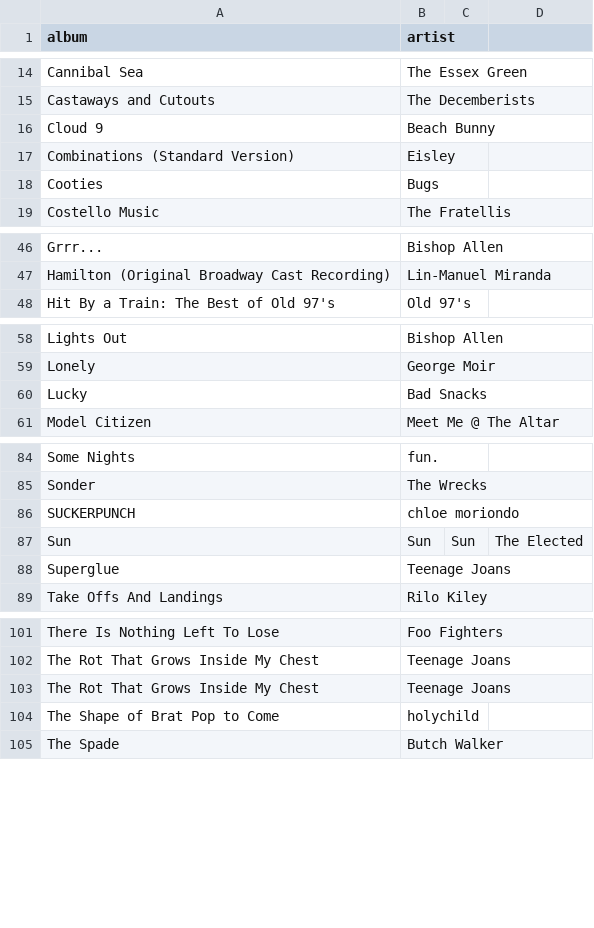
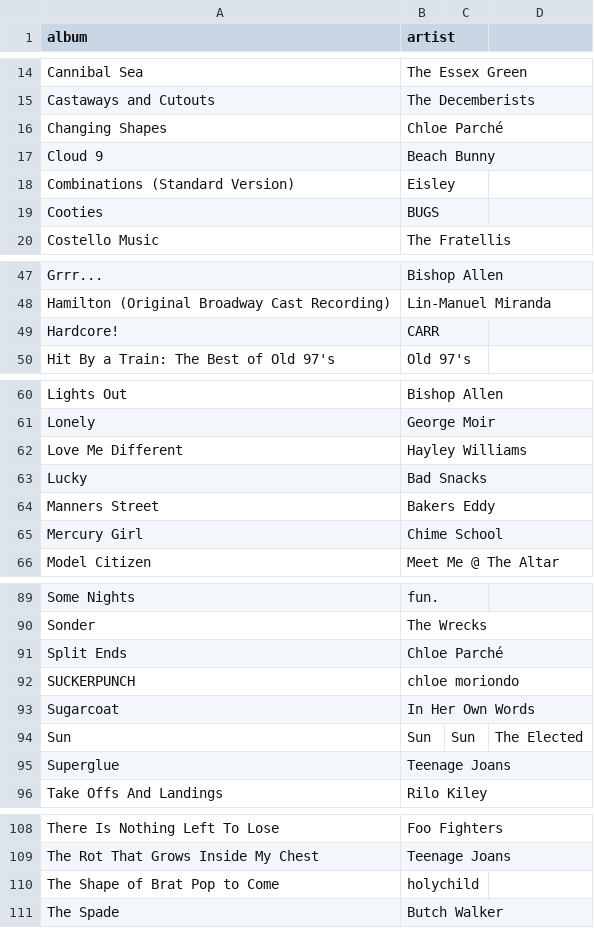
Before and after one commit to stefanhayden/music, a CSV file: albums.csv, drawn as a sheet; only a part is shown, gaps mark what is left out; the diff covers the shown part only.

```diff
--- a/albums.csv
+++ b/albums.csv
@@ -15,5 +15,6 @@ Cannibal Sea,The Essex Green
 Castaways and Cutouts,The Decemberists
+Changing Shapes,Chloe Parché
 Cloud 9,Beach Bunny
 Combinations (Standard Version),Eisley
-Cooties,Bugs
+Cooties,BUGS
 Costello Music,The Fratellis
@@ -47,2 +48,3 @@ Grrr...,Bishop Allen
 Hamilton (Original Broadway Cast Recording),Lin-Manuel Miranda
+Hardcore!,CARR
 Hit By a Train: The Best of Old 97's,Old 97's
@@ -59,3 +61,6 @@ Lights Out,Bishop Allen
 Lonely,George Moir
+Love Me Different,Hayley Williams
 Lucky,Bad Snacks
+Manners Street,Bakers Eddy
+Mercury Girl,Chime School
 Model Citizen,Meet Me @ The Altar
@@ -85,3 +90,5 @@ Some Nights,fun.
 Sonder,The Wrecks
+Split Ends,Chloe Parché
 SUCKERPUNCH,chloe moriondo
+Sugarcoat,In Her Own Words
 Sun, Sun, Sun,The Elected
@@ -102,3 +109,2 @@ There Is Nothing Left To Lose,Foo Fighters
 The Rot That Grows Inside My Chest,Teenage Joans
-The Rot That Grows Inside My Chest,Teenage Joans
 The Shape of Brat Pop to Come,holychild
```
Also changed, not shown: 1 added row elsewhere in this file, artists.csv, tracks.csv.
